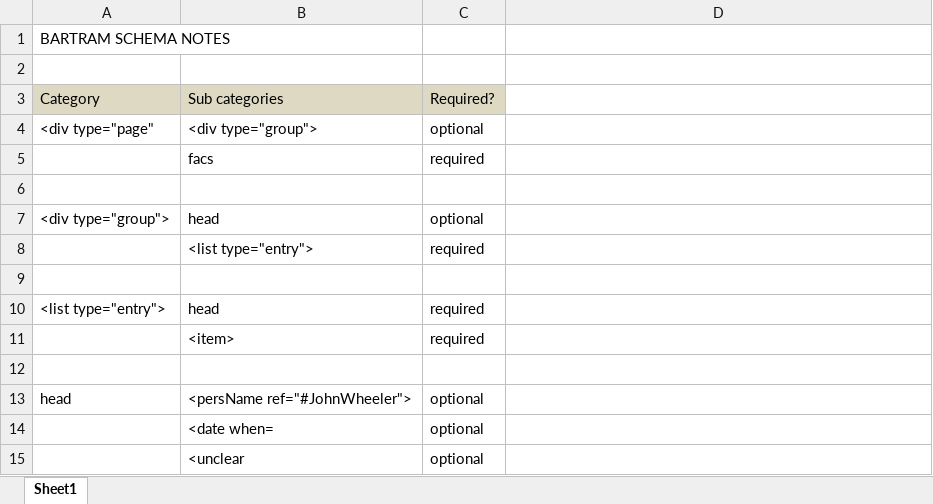
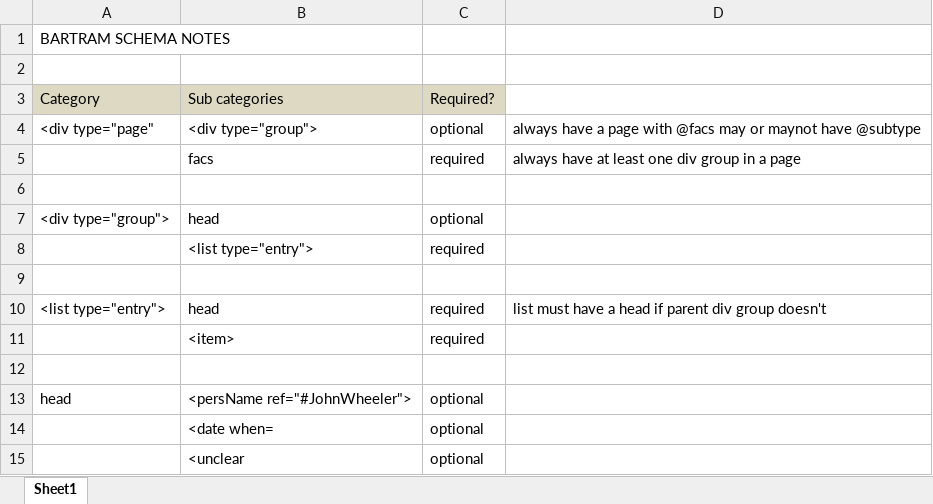
Before and after one commit to ConnecticutDigital/Thomas-Bartram-Digital-Archives, an Excel workbook: ODD_Schema/SCHEMArules_NOTES.xlsx, sheet Sheet1, drawn as a sheet; only a part is shown; values as stored, in another font and other column widths than the file's, no borders; the diff names each change by its address in the sheet, - before the commit and + after, or states it on an @@ line.

Commit message:
edits to ODD writing schema rules: few working as of today's meeting

```diff
--- a/ODD_Schema/SCHEMArules_NOTES.xlsx (sheet Sheet1)
+++ b/ODD_Schema/SCHEMArules_NOTES.xlsx (sheet Sheet1)
-D4: (empty)
+D4: always have a page with @facs may or maynot have @subtype
-D5: (empty)
+D5: always have at least one div group in a page
-D10: (empty)
+D10: list must have a head if parent div group doesn't
```
Also changed, not shown: 3 other files.
